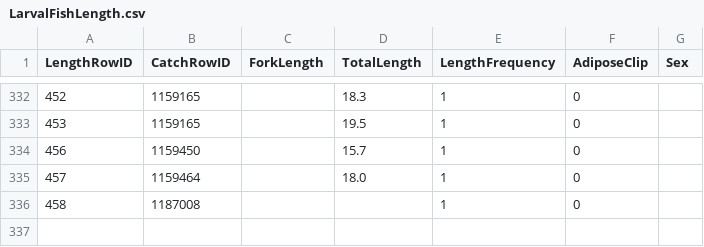
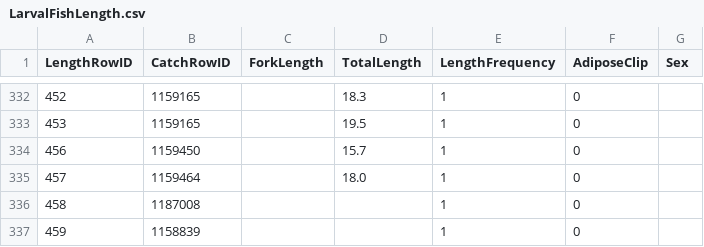
Before and after one commit to dapperstats/salvage, a CSV file: data/Salvage_data_FTP/LarvalFishLength.csv, drawn as a sheet; only a part is shown, gaps mark what is left out.

```diff
--- a/data/Salvage_data_FTP/LarvalFishLength.csv
+++ b/data/Salvage_data_FTP/LarvalFishLength.csv
@@ -336 +336,2 @@ LengthRowID,CatchRowID,ForkLength,TotalLength,LengthFrequency,AdiposeClip,Sex
 458,1187008,,,1,0,
+459,1158839,,,1,0,
```
Also changed, not shown: site/docs/files/sample_vols.csv, 12 other files.
